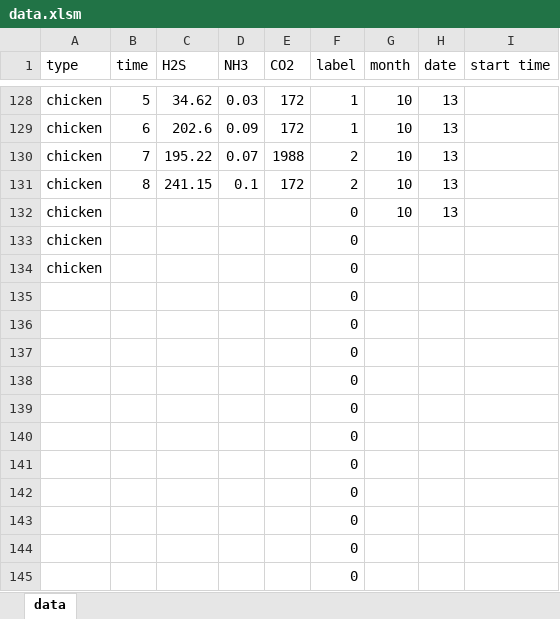
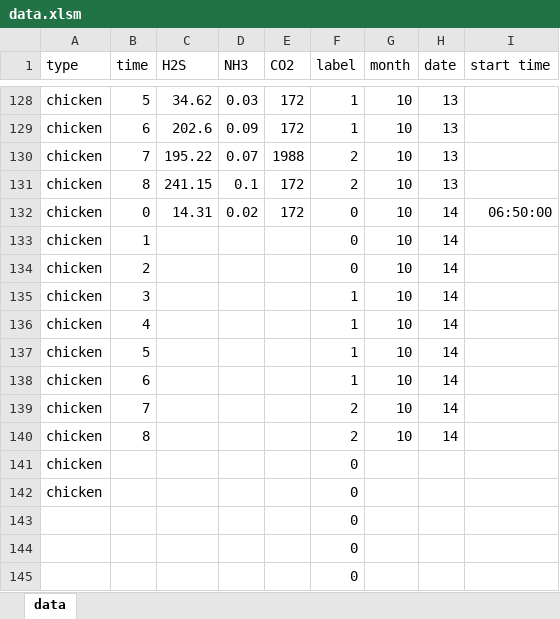
Before and after one commit to meat-project/meat-freshment-monitor-system, an Excel workbook: result/data.xlsm, sheet data, drawn as a sheet; only a part is shown, gaps mark what is left out; values as stored, in another font and other column widths than the file's, no borders; removed rows and columns are numbered as before the commit, all else as after; the diff names each change by its address in the sheet, - before the commit and + after, or states it on an @@ line.

```diff
--- a/result/data.xlsm (sheet data)
+++ b/result/data.xlsm (sheet data)
+row 132: chicken | 0 | 14.31 | 0.02 | 172 | 0 | 10 | 14 | 06:50:00
-B133 (time): (empty)
+B133 (time): 1
-H133 (date): 13
+H133 (date): 14
+row 134: chicken | 2 |  |  |  | 0 | 10 | 14
+row 135: chicken | 3 |  |  |  | 1 | 10 | 14
+row 136: chicken | 4 |  |  |  | 1 | 10 | 14
+row 137: chicken | 5 |  |  |  | 1 | 10 | 14
+row 138: chicken | 6 |  |  |  | 1 | 10 | 14
+row 139: chicken | 7 |  |  |  | 2 | 10 | 14
+row 140: chicken | 8 |  |  |  | 2 | 10 | 14
-row 135:  |  |  |  |  | 0
-row 136:  |  |  |  |  | 0
-row 137:  |  |  |  |  | 0
-row 138:  |  |  |  |  | 0
-row 139:  |  |  |  |  | 0
-row 140:  |  |  |  |  | 0
-row 141:  |  |  |  |  | 0
-row 142:  |  |  |  |  | 0
```
Also changed, not shown: formulas that keep their value, 23 other files.
